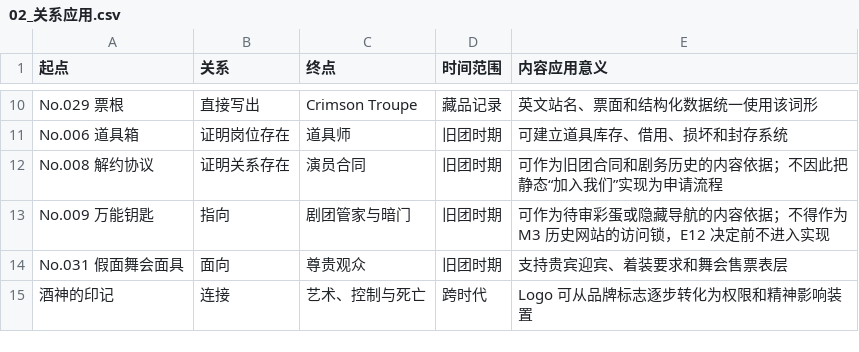
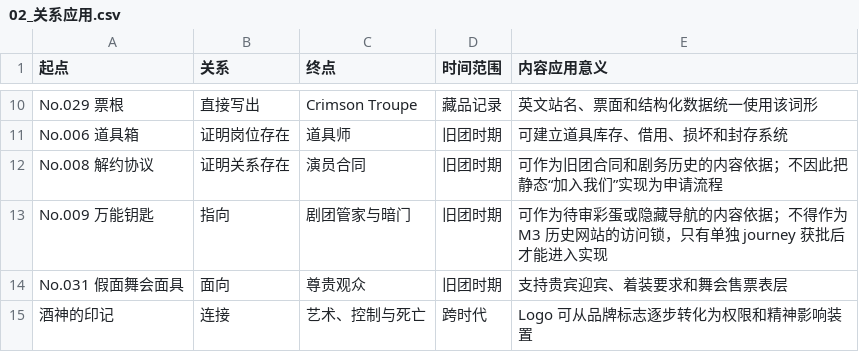
Before and after one commit to Selloryebir/crimson_troupe, a CSV file: docs/content/02_crimson_troupe/02_关系应用.csv, drawn as a sheet; only a part is shown, gaps mark what is left out.

```diff
--- a/docs/content/02_crimson_troupe/02_关系应用.csv
+++ b/docs/content/02_crimson_troupe/02_关系应用.csv
@@ -12,3 +12,3 @@ No.006 道具箱,证明岗位存在,道具师,旧团时期,可建立道具库存
 No.008 解约协议,证明关系存在,演员合同,旧团时期,可作为旧团合同和剧务历史的内容依据；不因此把静态“加入我们”实现为申请流程
-No.009 万能钥匙,指向,剧团管家与暗门,旧团时期,可作为待审彩蛋或隐藏导航的内容依据；不得作为 M3 历史网站的访问锁，E12 决定前不进入实现
+No.009 万能钥匙,指向,剧团管家与暗门,旧团时期,可作为待审彩蛋或隐藏导航的内容依据；不得作为 M3 历史网站的访问锁，只有单独 journey 获批后才能进入实现
 No.031 假面舞会面具,面向,尊贵观众,旧团时期,支持贵宾迎宾、着装要求和舞会售票表层
```
Also changed, not shown: docs/blueprint/07_功能目录.csv, 13 other files.
